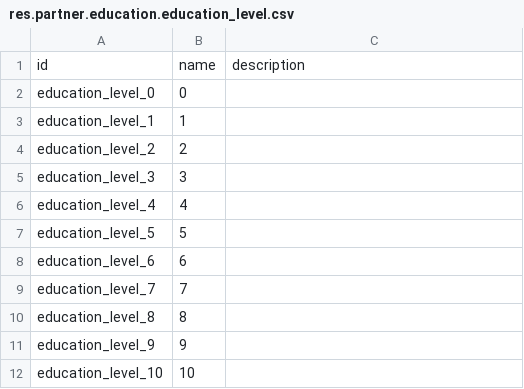
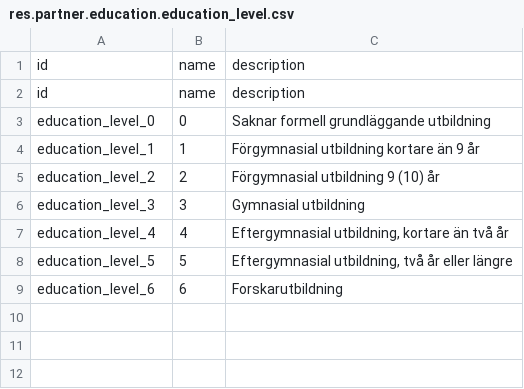
Before and after one commit to vertelab/odoo-base, a CSV file: partner_education/data/res.partner.education.education_level.csv, drawn as a sheet.

Commit message:
partner_education AFC-1622: fixed education levels

```diff
--- a/partner_education/data/res.partner.education.education_level.csv
+++ b/partner_education/data/res.partner.education.education_level.csv
@@ -1,12 +1,9 @@
 "id","name","description"
-"education_level_0","0",""
-"education_level_1","1",""
-"education_level_2","2",""
-"education_level_3","3",""
-"education_level_4","4",""
-"education_level_5","5",""
-"education_level_6","6",""
-"education_level_7","7",""
-"education_level_8","8",""
-"education_level_9","9",""
-"education_level_10","10",""
+"id","name","description"
+"education_level_0","0","Saknar formell grundläggande utbildning"
+"education_level_1","1","Förgymnasial utbildning kortare än 9 år"
+"education_level_2","2","Förgymnasial utbildning 9 (10) år"
+"education_level_3","3","Gymnasial utbildning"
+"education_level_4","4","Eftergymnasial utbildning, kortare än två år"
+"education_level_5","5","Eftergymnasial utbildning, två år eller längre"
+"education_level_6","6","Forskarutbildning"
```
